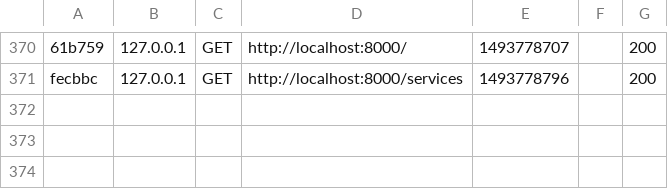
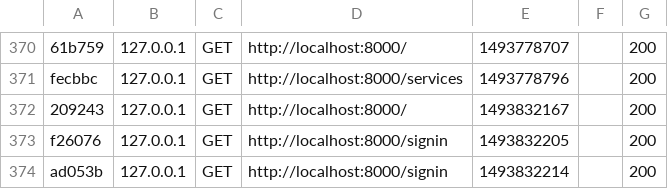
Before and after one commit to fjvigil89/Galico-Solutions, a CSV file: var/cache/dev/profiler/index.csv, drawn as a sheet; only a part is shown, gaps mark what is left out; the diff names each change by its address in the sheet, - before the commit and + after, or states it on an @@ line.

```diff
--- a/var/cache/dev/profiler/index.csv
+++ b/var/cache/dev/profiler/index.csv
+row 372: 209243 | 127.0.0.1 | GET | http://localhost:8000/ | 1493832167 |  | 200
+row 373: f26076 | 127.0.0.1 | GET | http://localhost:8000/signin | 1493832205 |  | 200
+row 374: ad053b | 127.0.0.1 | GET | http://localhost:8000/signin | 1493832214 |  | 200
```
Also changed, not shown: 7 other files.
